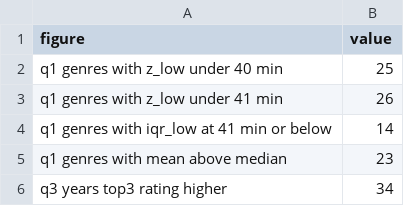
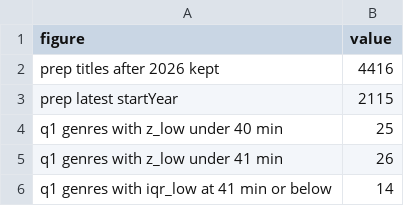
Before and after one commit to benlebosss/BIG-DATA-PROJECT, a CSV file: results/report/figures.csv, drawn as a sheet; only a part is shown; the shorter side is filled out with more unchanged rows.

Commit message:
Report tables: rows removed and values set to null by the cleaning

```diff
--- a/results/report/figures.csv
+++ b/results/report/figures.csv
@@ -1,2 +1,4 @@
 figure,value
+prep titles after 2026 kept,4416
+prep latest startYear,2115
 q1 genres with z_low under 40 min,25
```
Also changed, not shown: 3 other files.
